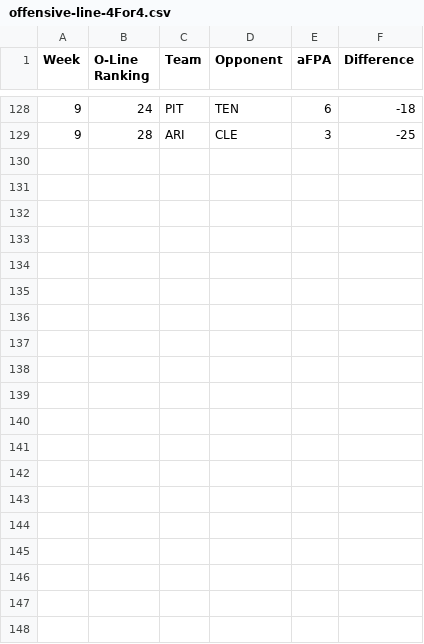
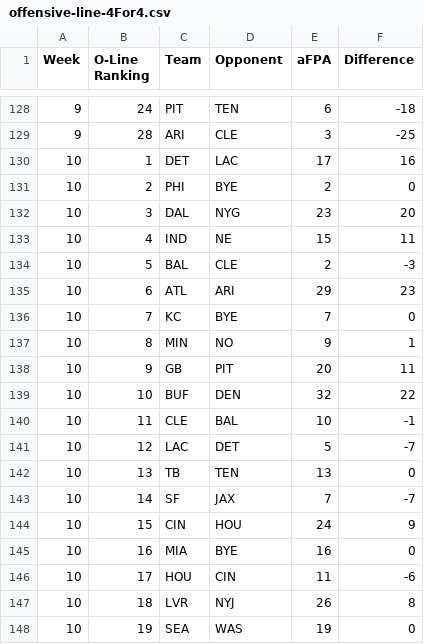
Before and after one commit to kbw612/Fantasy, a CSV file: NFL/2023/offensive-line-4For4.csv, drawn as a sheet; only a part is shown, gaps mark what is left out; the diff covers the shown part only; the diff names each change by its address in the sheet, - before the commit and + after, or states it on an @@ line.

```diff
--- a/NFL/2023/offensive-line-4For4.csv
+++ b/NFL/2023/offensive-line-4For4.csv
+row 130: 10 | 1 | DET | LAC | 17 | 16
+row 131: 10 | 2 | PHI | BYE | 2 | 0
+row 132: 10 | 3 | DAL | NYG | 23 | 20
+row 133: 10 | 4 | IND | NE | 15 | 11
+row 134: 10 | 5 | BAL | CLE | 2 | -3
+row 135: 10 | 6 | ATL | ARI | 29 | 23
+row 136: 10 | 7 | KC | BYE | 7 | 0
+row 137: 10 | 8 | MIN | NO | 9 | 1
+row 138: 10 | 9 | GB | PIT | 20 | 11
+row 139: 10 | 10 | BUF | DEN | 32 | 22
+row 140: 10 | 11 | CLE | BAL | 10 | -1
+row 141: 10 | 12 | LAC | DET | 5 | -7
+row 142: 10 | 13 | TB | TEN | 13 | 0
+row 143: 10 | 14 | SF | JAX | 7 | -7
+row 144: 10 | 15 | CIN | HOU | 24 | 9
+row 145: 10 | 16 | MIA | BYE | 16 | 0
+row 146: 10 | 17 | HOU | CIN | 11 | -6
+row 147: 10 | 18 | LVR | NYJ | 26 | 8
+row 148: 10 | 19 | SEA | WAS | 19 | 0
```
Also changed, not shown: 13 added rows elsewhere in this file, NFL/2023/offensive-line-FootballGuys.csv, NFL/2023/offensive-line-PlayerProfiler.csv.
